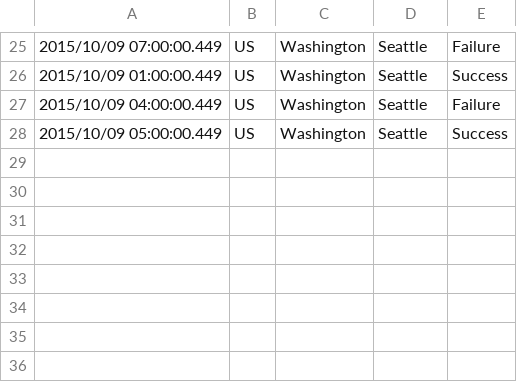
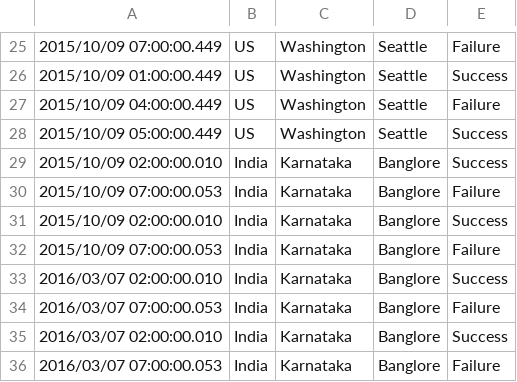
Before and after one commit to Avkrishnareddy/sensoranalytics, a CSV file: core/src/main/resources/source/3.csv, drawn as a sheet; only a part is shown, gaps mark what is left out.

```diff
--- a/core/src/main/resources/source/3.csv
+++ b/core/src/main/resources/source/3.csv
@@ -28 +28,9 @@
 2015/10/09 05:00:00.449 ,US,Washington,Seattle,Success
+2015/10/09 02:00:00.010 ,India,Karnataka,Banglore,Success
+2015/10/09 07:00:00.053 ,India,Karnataka,Banglore,Failure
+2015/10/09 02:00:00.010 ,India,Karnataka,Banglore,Success
+2015/10/09 07:00:00.053 ,India,Karnataka,Banglore,Failure
+2016/03/07 02:00:00.010 ,India,Karnataka,Banglore,Success
+2016/03/07 07:00:00.053 ,India,Karnataka,Banglore,Failure
+2016/03/07 02:00:00.010 ,India,Karnataka,Banglore,Success
+2016/03/07 07:00:00.053 ,India,Karnataka,Banglore,Failure
```
Also changed, not shown: 15 other files.
